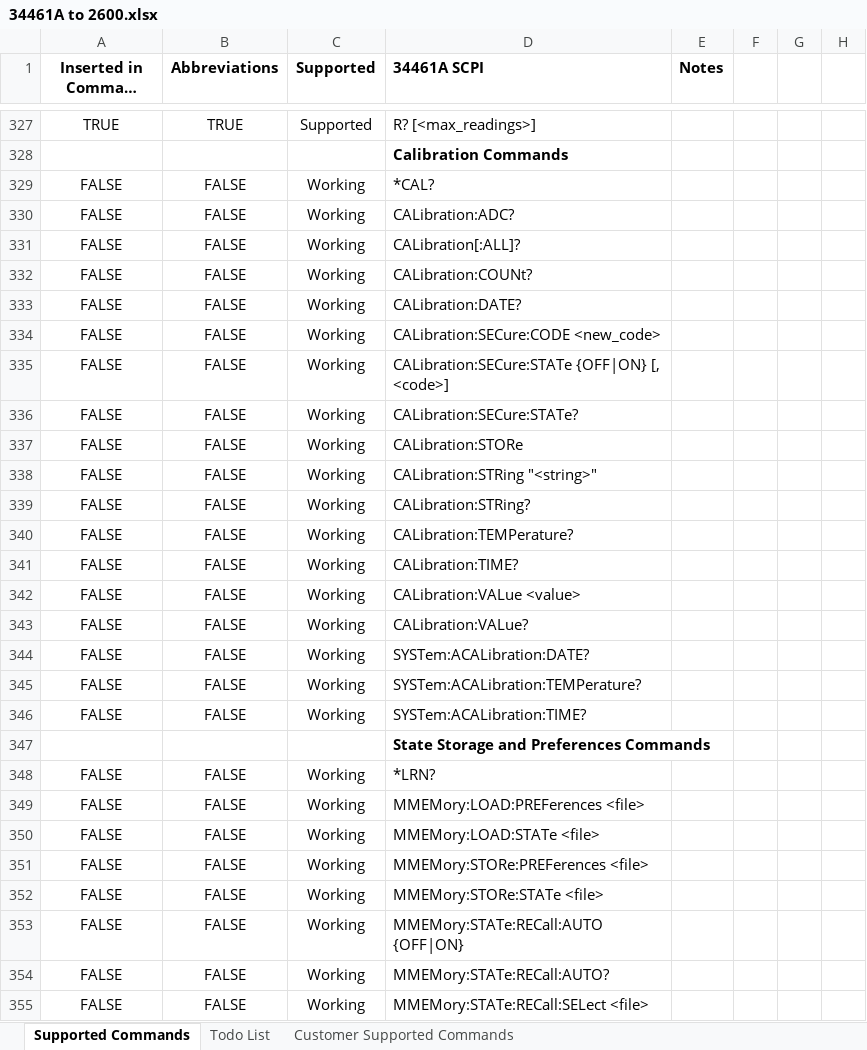
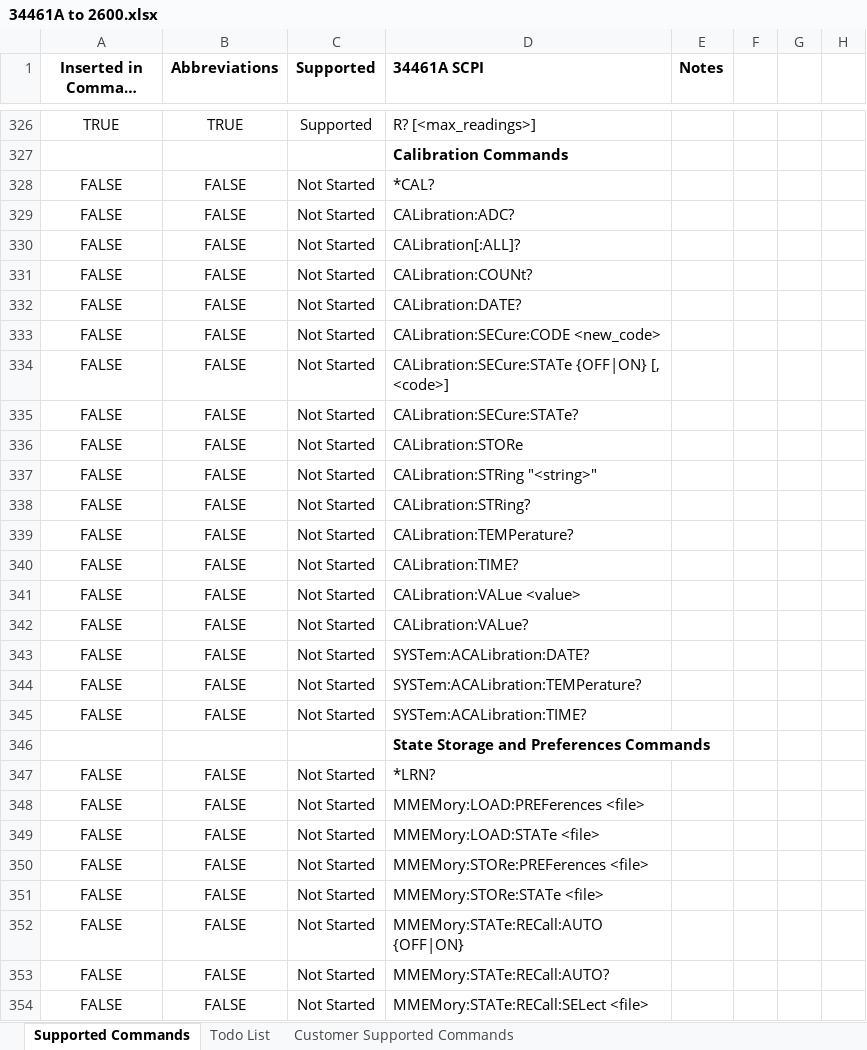
Before and after one commit to Obind30/34461A-Emulator, an Excel workbook: 34461A to 2600.xlsx, sheet Supported Commands, drawn as a sheet; only a part is shown, gaps mark what is left out; long unchanged cells end in …; values as stored, in another font and other column widths than the file's, no borders; charts and pictures and conditional formats not drawn; addresses are those after the commit; the diff covers the shown part only; the diff names each change by its address in the sheet, - before the commit and + after, or states it on an @@ line.

Commit message:
Included "Not Started" option and Status chart

```diff
--- a/34461A to 2600.xlsx (sheet Supported Commands)
+++ b/34461A to 2600.xlsx (sheet Supported Commands)
-C328:C345 (Supported): Working
+C328:C345 (Supported): Not Started
-C347:C354 (Supported): Working
+C347:C354 (Supported): Not Started
```
Also changed, not shown: 5 added rows, 6 removed rows and 332 edited cells elsewhere in this sheet, charts or pictures.
